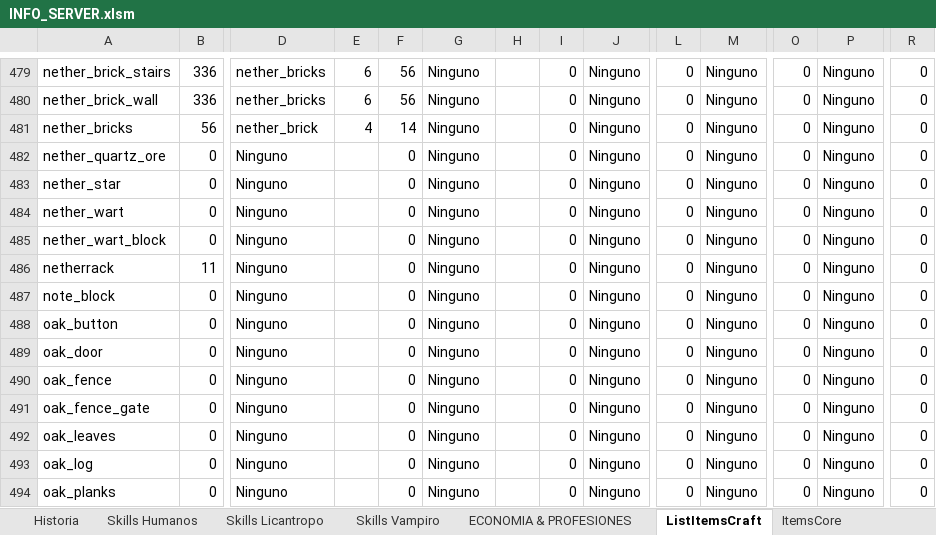
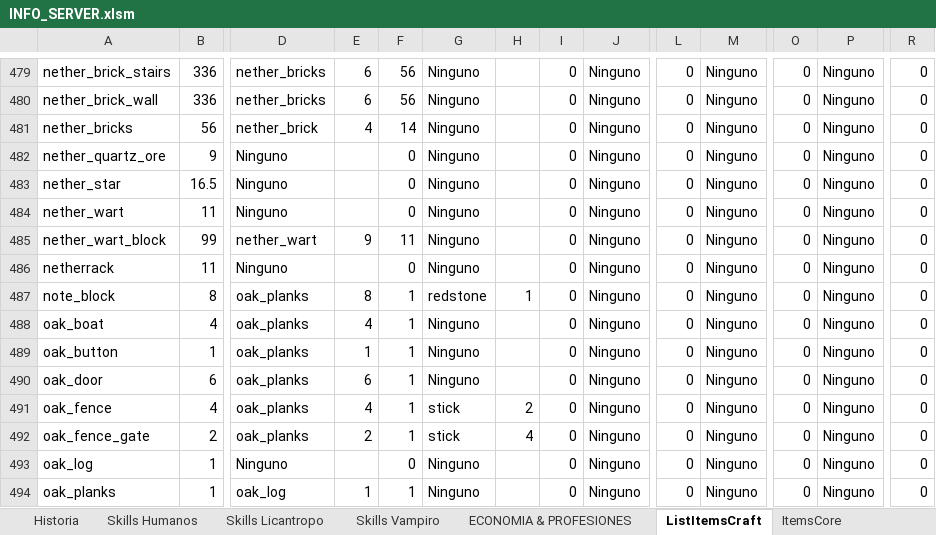
Before and after one commit to Decreeofpain/Hell-Tech, an Excel workbook: INFO_SERVER.xlsm, sheet ListItemsCraft, drawn as a sheet; only a part is shown, gaps mark what is left out; values as stored, in another font and other column widths than the file's, no cell formats; removed rows and columns are numbered as before the commit, all else as after; rows hold the shown columns only; the diff covers the shown part only; the diff names each change by its address in the sheet, - before the commit and + after, or states it on an @@ line.

Commit message:
Crafting Server info

```diff
--- a/INFO_SERVER.xlsm (sheet ListItemsCraft)
+++ b/INFO_SERVER.xlsm (sheet ListItemsCraft)
-B482: 0
+B482: 9
-B483: 0
+B483: 16.5
-B484: 0
+B484: 11
-B485: 0
+B485: 99
-D485: Ninguno
+D485: nether_wart
-E485: (empty)
+E485: 9
-F485: 0
+F485: 11
-B487: 0
+B487: 8
-D487: Ninguno
+D487: oak_planks
-E487: (empty)
+E487: 8
-F487: 0
+F487: 1
-G487: Ninguno
+G487: redstone
-H487: (empty)
+H487: 1
+row 488: oak_boat | 4 | oak_planks | 4 | 1 | Ninguno |  | 0 | Ninguno | 0 | Ninguno | 0 | Ninguno | 0
-B489: 0
+B489: 1
-D489:D492: Ninguno
+D489:D492: oak_planks
-E489: (empty)
+E489: 1
-F489:F492: 0
+F489:F492: 1
-B490: 0
+B490: 6
-E490: (empty)
+E490: 6
-B491: 0
+B491: 4
-E491: (empty)
+E491: 4
-G491:G492: Ninguno
+G491:G492: stick
-H491: (empty)
+H491: 2
-B492: 0
+B492: 2
-E492: (empty)
+E492: 2
-H492: (empty)
+H492: 4
-row 492: oak_leaves | 0 | Ninguno |  | 0 | Ninguno |  | 0 | Ninguno | 0 | Ninguno | 0 | Ninguno | 0
-B493:B494: 0
+B493:B494: 1
-D494: Ninguno
+D494: oak_log
-E494: (empty)
+E494: 1
-F494: 0
+F494: 1
```
Also changed, not shown: 1 removed row and 218 edited cells elsewhere in this sheet, sheet ECONOMIA & PROFESIONES, cell formats, formulas that keep their value.
